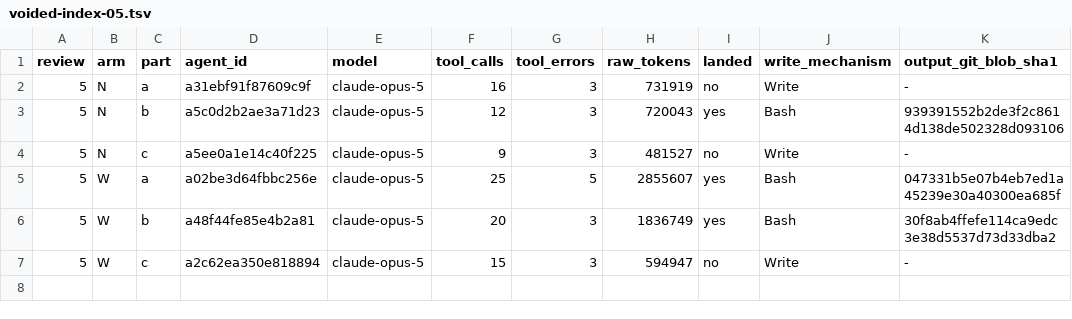
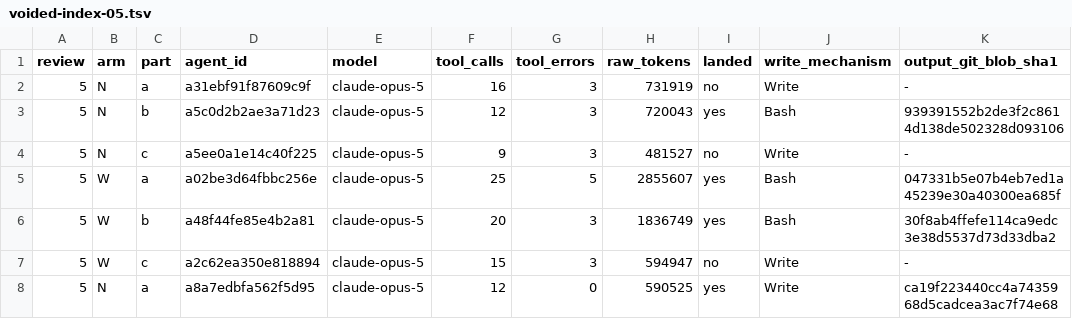
Before and after one commit to ngc-shj/claude-code-config, a TSV file: evals/rule-precision/round-24/voided-index-05.tsv, drawn as a sheet; the diff names each change by its address in the sheet, - before the commit and + after, or states it on an @@ line.

```diff
--- a/evals/rule-precision/round-24/voided-index-05.tsv
+++ b/evals/rule-precision/round-24/voided-index-05.tsv
+row 8: 5 | N | a | a8a7edbfa562f5d95 | claude-opus-5 | 12 | 0 | 590525 | yes | Write | ca19f223440cc4a7435968d5cadcea3ac7f74e68
```
Also changed, not shown: evals/rule-precision/round-24/replaced-agents.tsv, 2 other files.
